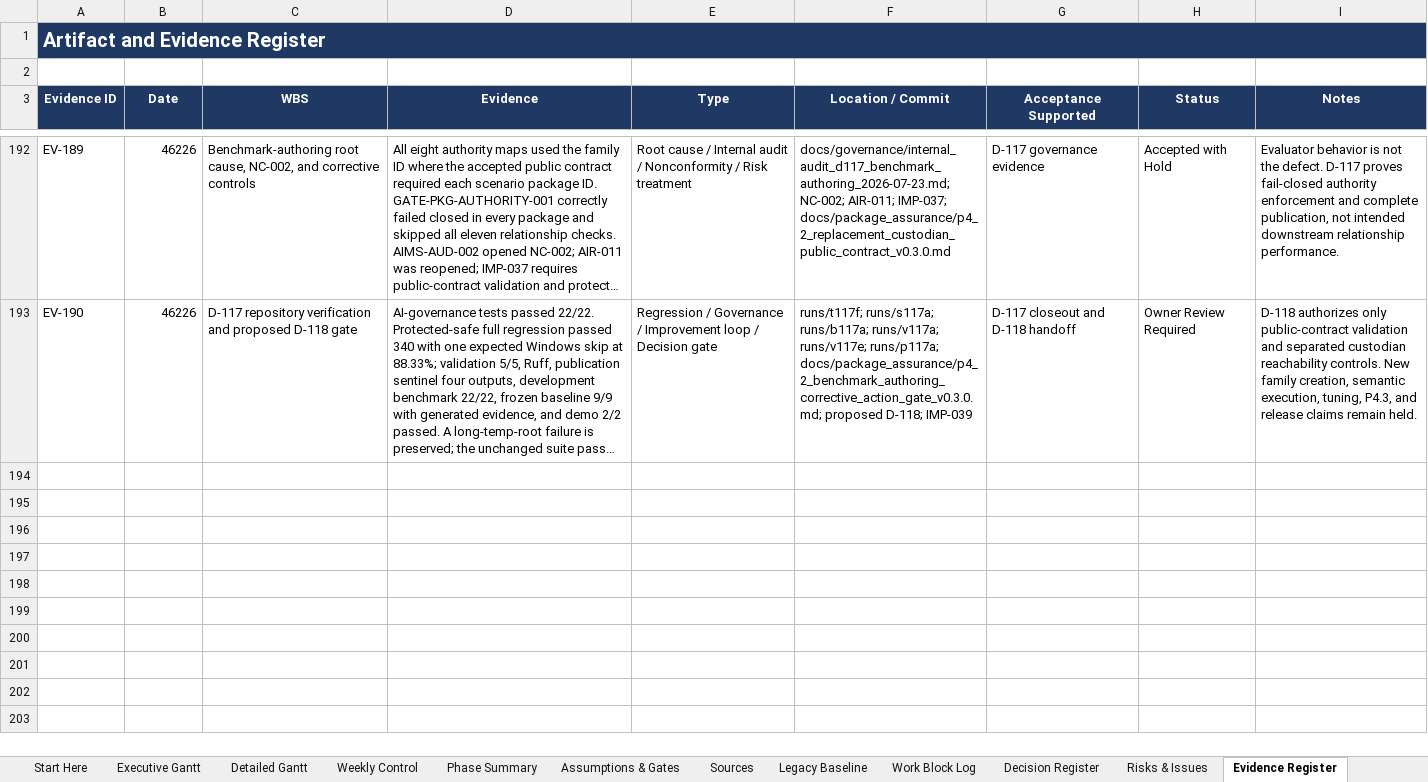
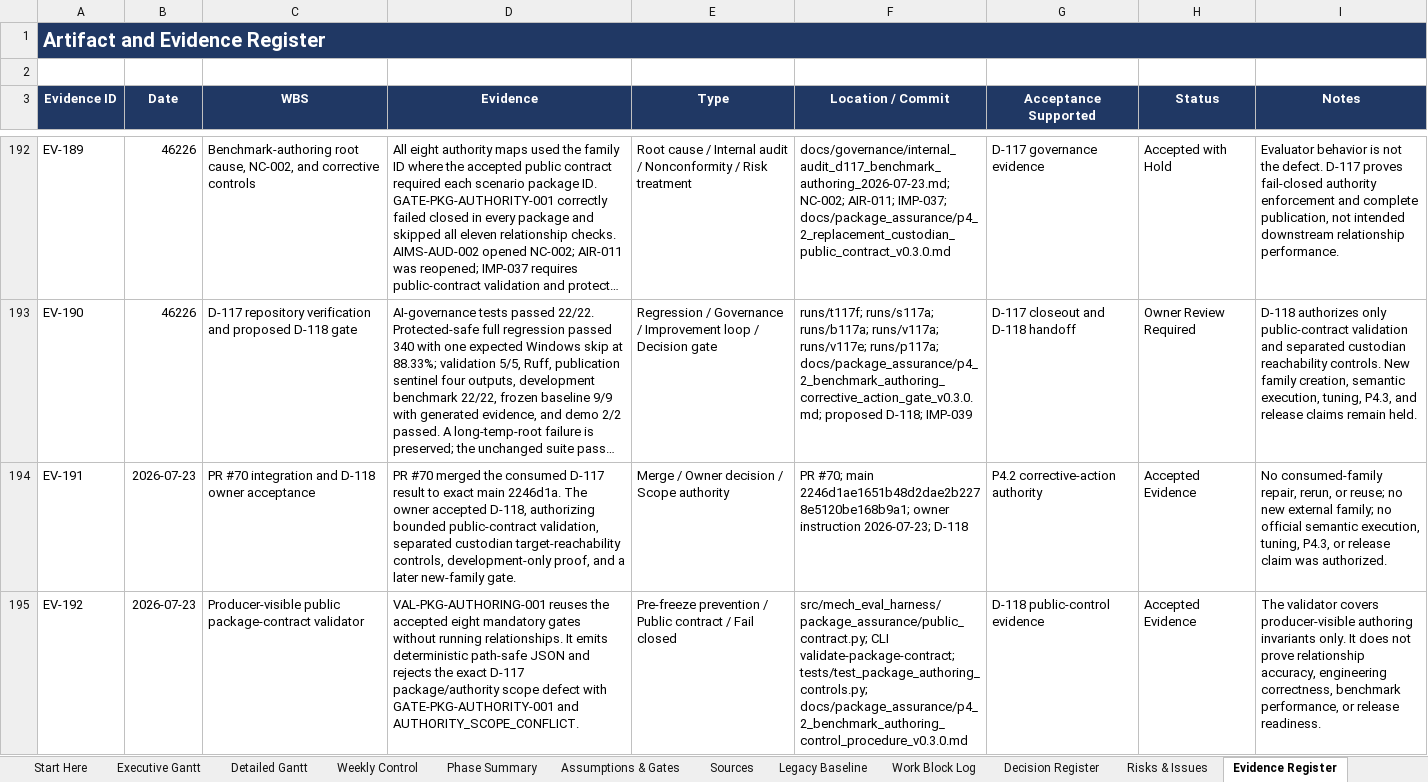
Before and after one commit to Jason-Jensen/mechanical-technical-document-evaluation-harness, an Excel workbook: gantt.xlsx, sheet Evidence Register, drawn as a sheet; only a part is shown, gaps mark what is left out; long unchanged cells end in …; values as stored, in another font and other column widths than the file's, no borders; the diff covers the shown part only; the diff names each change by its address in the sheet, - before the commit and + after, or states it on an @@ line.

Commit message:
Add benchmark authoring assurance controls

```diff
--- a/gantt.xlsx (sheet Evidence Register)
+++ b/gantt.xlsx (sheet Evidence Register)
+row 194: EV-191 | 2026-07-23 | PR #70 integration and D-118 owner acceptance | PR #70 merged the consumed D-117 result to exact main 2246d1a. The owner accepted D-118, authorizing bounded public-contract validation, separated custodian target-reachability controls, development-only proof, and a later new-family gate. | Merge / Owner decision / Scope authority | PR #70; main 2246d1ae1651b48d2dae2b2278e5120be168b9a1; owner instruction 2026-07-23; D-118 | P4.2 corrective-action authority | Accepted Evidence | No consumed-family repair, rerun, or reuse; no new external family; no official semantic execution, tuning, P4.3, or release claim was authorized.
+row 195: EV-192 | 2026-07-23 | Producer-visible public package-contract validator | VAL-PKG-AUTHORING-001 reuses the accepted eight mandatory gates without running relationships. It emits deterministic path-safe JSON and rejects the exact D-117 package/authority scope defect with GATE-PKG-AUTHORITY-001 and AUTHORITY_SCOPE_CONFLICT. | Pre-freeze prevention / Public contract / Fail closed | src/mech_eval_harness/package_assurance/public_contract.py; CLI validate-package-contract; tests/test_package_authoring_controls.py; docs/package_assurance/p4_2_benchmark_authoring_control_procedure_v0.3.0.md | D-118 public-control evidence | Accepted Evidence | The validator covers producer-visible authoring invariants only. It does not prove relationship accuracy, engineering correctness, benchmark performance, or release readiness.
```
Also changed, not shown: 4 added rows elsewhere in this sheet, sheet Pilot Dashboard, sheet Risks & Issues, sheet Decision Register, sheet Work Block Log, sheet AI Context, sheet Pilot Gantt, 2 more sheets, charts or pictures, 17 other files.
